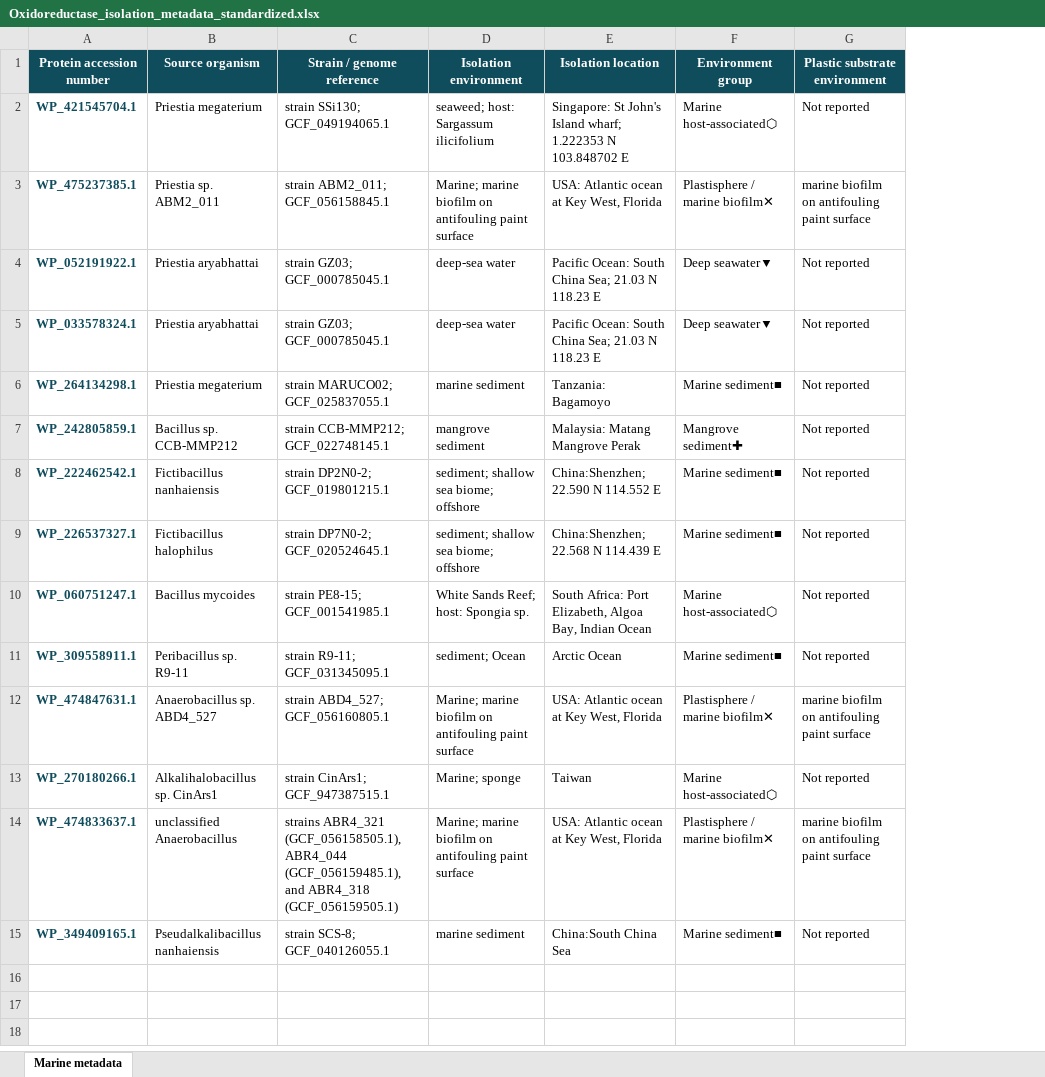
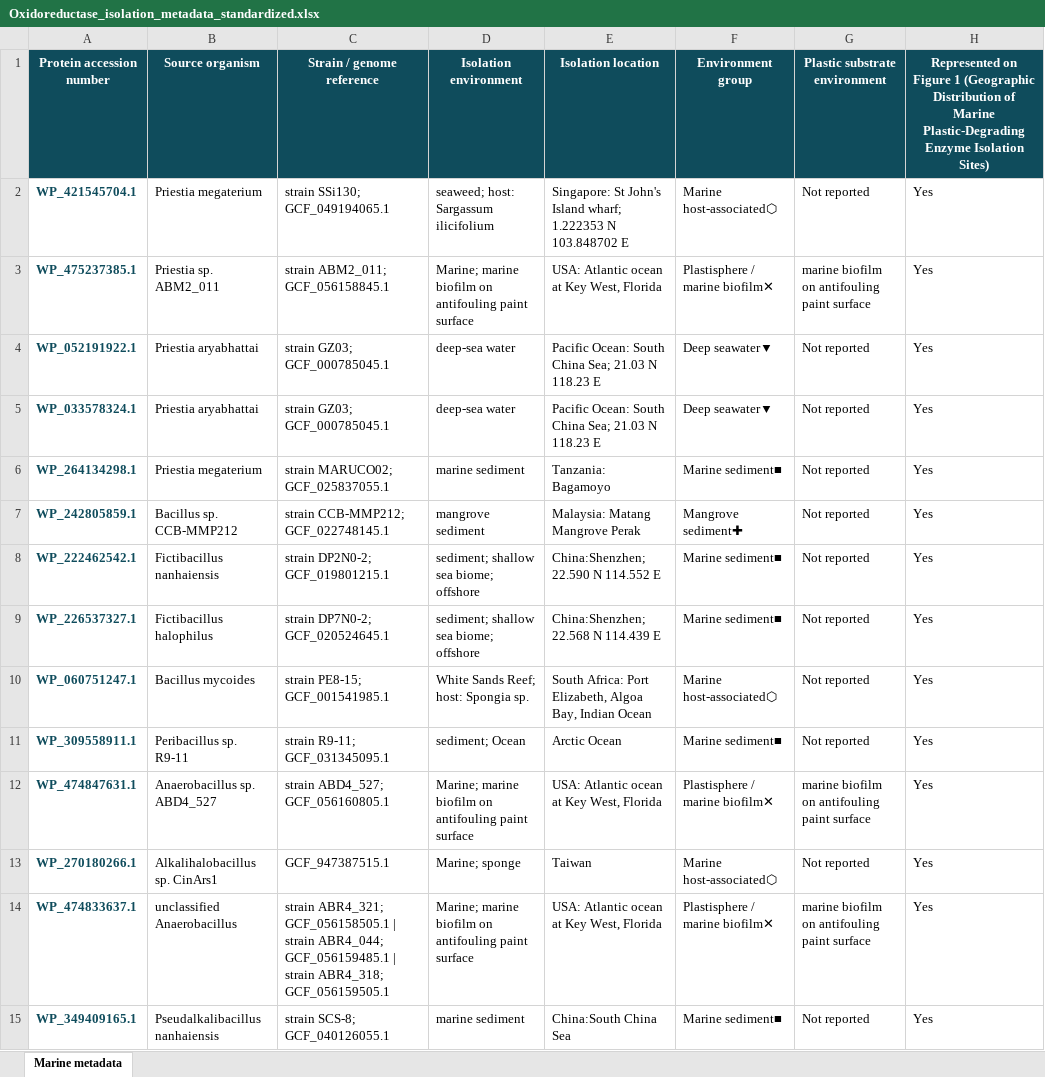
Before and after one commit to corporeal-snow-albatross-5/Marine_Microbial_Plastic_Degradation_Potential, an Excel workbook: Environmental_Distribution/Oxidoreductase_isolation_metadata_standardized.xlsx, sheet Marine metadata, drawn as a sheet; values as stored, in another font and other column widths than the file's, no borders; table styles not drawn; the diff names each change by its address in the sheet, - before the commit and + after, or states it on an @@ line.

```diff
--- a/Environmental_Distribution/Oxidoreductase_isolation_metadata_standardized.xlsx (sheet Marine metadata)
+++ b/Environmental_Distribution/Oxidoreductase_isolation_metadata_standardized.xlsx (sheet Marine metadata)
+column H, rows 1-15: Represented on Figure 1 (Geographic Distribution of Marine Plastic-Degrading Enzyme Isolation Sites) | Yes | Yes | Yes | Yes | Yes | Yes | Yes | Yes | Yes | Yes | Yes | Yes | Yes | Yes
-C13 (Strain / genome reference): strain CinArs1; GCF_947387515.1
+C13 (Strain / genome reference): GCF_947387515.1
-C14 (Strain / genome reference): strains ABR4_321 (GCF_056158505.1), ABR4_044 (GCF_056159485.1), and ABR4_318 (GCF_056159505.1)
+C14 (Strain / genome reference): strain ABR4_321; GCF_056158505.1 | strain ABR4_044; GCF_056159485.1 | strain ABR4_318; GCF_056159505.1
```
Also changed, not shown: Environmental_Distribution/GlutathionePeroxidase(WP_003945816.1)_isolation_metadata_standardized.xlsx, Environmental_Distribution/Laccase_isolation_metadata_standardized.xlsx, 39 other files.
